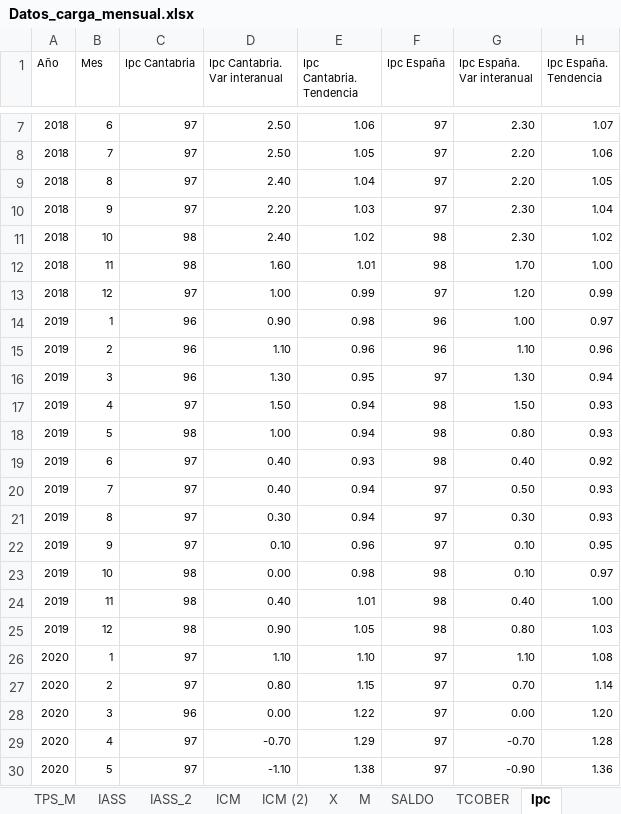
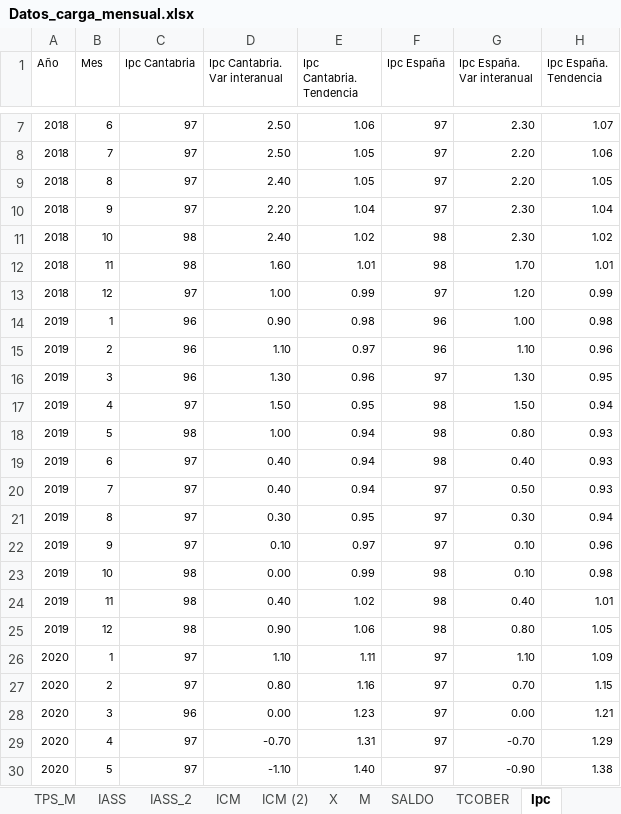
Before and after one commit to icane/economic-indicators, an Excel workbook: etl/data/input/Datos_carga_mensual.xlsx, sheet Ipc, drawn as a sheet; only a part is shown, gaps mark what is left out; values as stored, in another font and other column widths than the file's, no borders; the diff covers the shown part only; the diff names each change by its address in the sheet, - before the commit and + after, or states it on an @@ line.

```diff
--- a/etl/data/input/Datos_carga_mensual.xlsx (sheet Ipc)
+++ b/etl/data/input/Datos_carga_mensual.xlsx (sheet Ipc)
-E9 (Ipc Cantabria. Tendencia): 1.04
+E9 (Ipc Cantabria. Tendencia): 1.05
-E10 (Ipc Cantabria. Tendencia): 1.03
+E10 (Ipc Cantabria. Tendencia): 1.04
-H12 (Ipc España. Tendencia): 1.00
+H12 (Ipc España. Tendencia): 1.01
-H14 (Ipc España. Tendencia): 0.97
+H14 (Ipc España. Tendencia): 0.98
-E15 (Ipc Cantabria. Tendencia): 0.96
+E15 (Ipc Cantabria. Tendencia): 0.97
-E16 (Ipc Cantabria. Tendencia): 0.95
+E16 (Ipc Cantabria. Tendencia): 0.96
-H16 (Ipc España. Tendencia): 0.94
+H16 (Ipc España. Tendencia): 0.95
-E17 (Ipc Cantabria. Tendencia): 0.94
+E17 (Ipc Cantabria. Tendencia): 0.95
-H17 (Ipc España. Tendencia): 0.93
+H17 (Ipc España. Tendencia): 0.94
-E19 (Ipc Cantabria. Tendencia): 0.93
+E19 (Ipc Cantabria. Tendencia): 0.94
-H19 (Ipc España. Tendencia): 0.92
+H19 (Ipc España. Tendencia): 0.93
-E21 (Ipc Cantabria. Tendencia): 0.94
+E21 (Ipc Cantabria. Tendencia): 0.95
-H21 (Ipc España. Tendencia): 0.93
+H21 (Ipc España. Tendencia): 0.94
-E22 (Ipc Cantabria. Tendencia): 0.96
+E22 (Ipc Cantabria. Tendencia): 0.97
-H22 (Ipc España. Tendencia): 0.95
+H22 (Ipc España. Tendencia): 0.96
-E23 (Ipc Cantabria. Tendencia): 0.98
+E23 (Ipc Cantabria. Tendencia): 0.99
-H23 (Ipc España. Tendencia): 0.97
+H23 (Ipc España. Tendencia): 0.98
-E24 (Ipc Cantabria. Tendencia): 1.01
+E24 (Ipc Cantabria. Tendencia): 1.02
-H24 (Ipc España. Tendencia): 1.00
+H24 (Ipc España. Tendencia): 1.01
-E25 (Ipc Cantabria. Tendencia): 1.05
+E25 (Ipc Cantabria. Tendencia): 1.06
-H25 (Ipc España. Tendencia): 1.03
+H25 (Ipc España. Tendencia): 1.05
-E26 (Ipc Cantabria. Tendencia): 1.10
+E26 (Ipc Cantabria. Tendencia): 1.11
-H26 (Ipc España. Tendencia): 1.08
+H26 (Ipc España. Tendencia): 1.09
-E27 (Ipc Cantabria. Tendencia): 1.15
+E27 (Ipc Cantabria. Tendencia): 1.16
-H27 (Ipc España. Tendencia): 1.14
+H27 (Ipc España. Tendencia): 1.15
-E28 (Ipc Cantabria. Tendencia): 1.22
+E28 (Ipc Cantabria. Tendencia): 1.23
-H28 (Ipc España. Tendencia): 1.20
+H28 (Ipc España. Tendencia): 1.21
-E29 (Ipc Cantabria. Tendencia): 1.29
+E29 (Ipc Cantabria. Tendencia): 1.31
-H29 (Ipc España. Tendencia): 1.28
+H29 (Ipc España. Tendencia): 1.29
-E30 (Ipc Cantabria. Tendencia): 1.38
+E30 (Ipc Cantabria. Tendencia): 1.40
-H30 (Ipc España. Tendencia): 1.36
+H30 (Ipc España. Tendencia): 1.38
```
Also changed, not shown: 1 added row and 77 edited cells elsewhere in this sheet, sheet Contratos, sheet Emp_ju, sheet IPI, sheet Afiliados, sheet Emp, sheet Emp_fi, other sheet tabs, formulas that keep their value, etl/data/input/Datos_carga_anual.xlsx, etl/data/input/Datos_carga_trimestral.xlsx, 25 other files.
